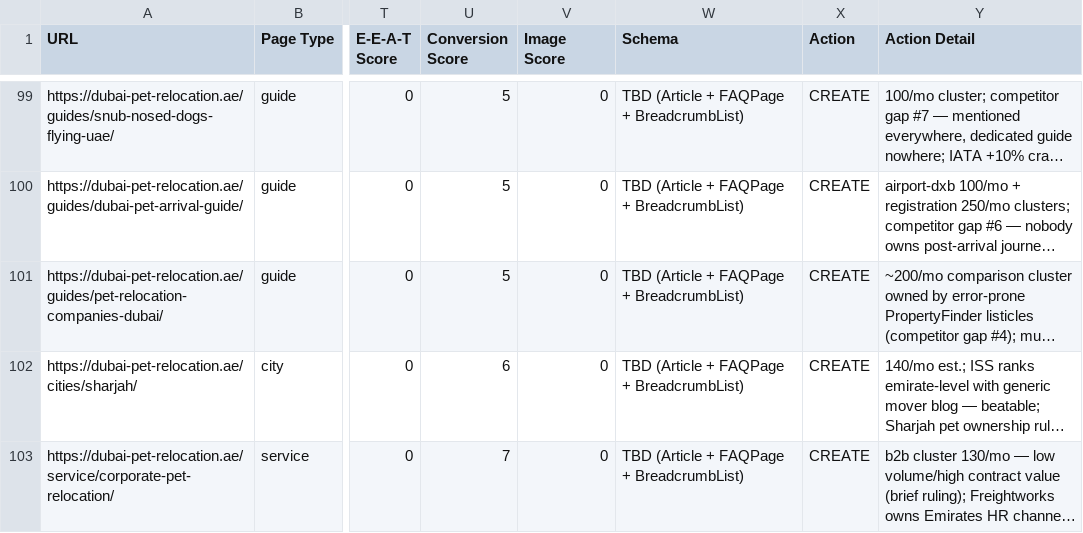
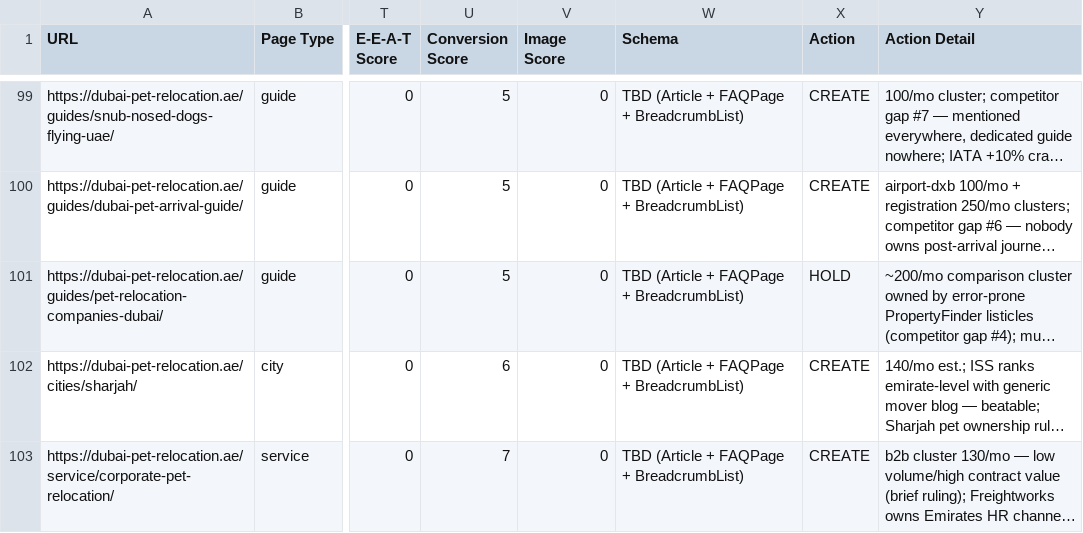
Before and after one commit to numini-co/PetClear, a CSV file: SEO-MASTER/page-roadmap.csv, drawn as a sheet; only a part is shown, gaps mark what is left out; long unchanged cells end in …; the diff names each change by its address in the sheet, - before the commit and + after, or states it on an @@ line.

```diff
--- a/SEO-MASTER/page-roadmap.csv
+++ b/SEO-MASTER/page-roadmap.csv
-X101 (Action): CREATE
+X101 (Action): HOLD
```
Also changed, not shown: SEO-MASTER/change-log.csv, SEO-MASTER/keyword-lock-map.csv, 25 other files.
